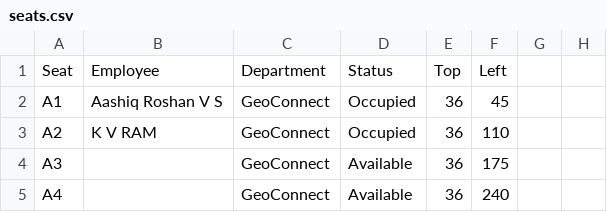
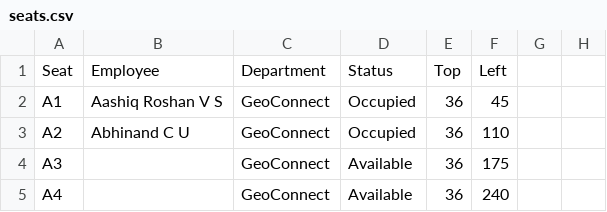
Before and after one commit to kvram2506/SeatingProd, a CSV file: seats.csv, drawn as a sheet; only a part is shown; the diff names each change by its address in the sheet, - before the commit and + after, or states it on an @@ line.

Commit message:
Update seats.csv

```diff
--- a/seats.csv
+++ b/seats.csv
-B3: K V RAM
+B3: Abhinand C U
```
